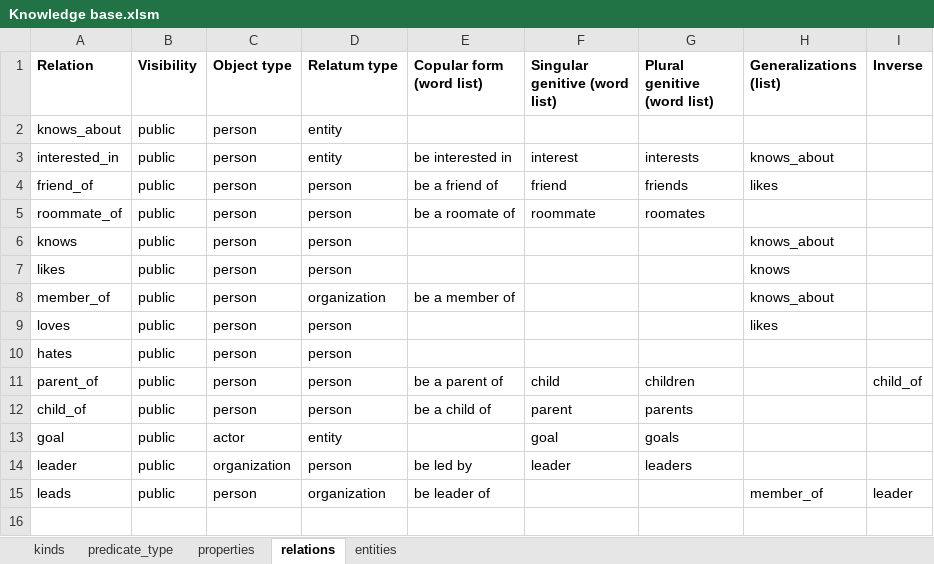
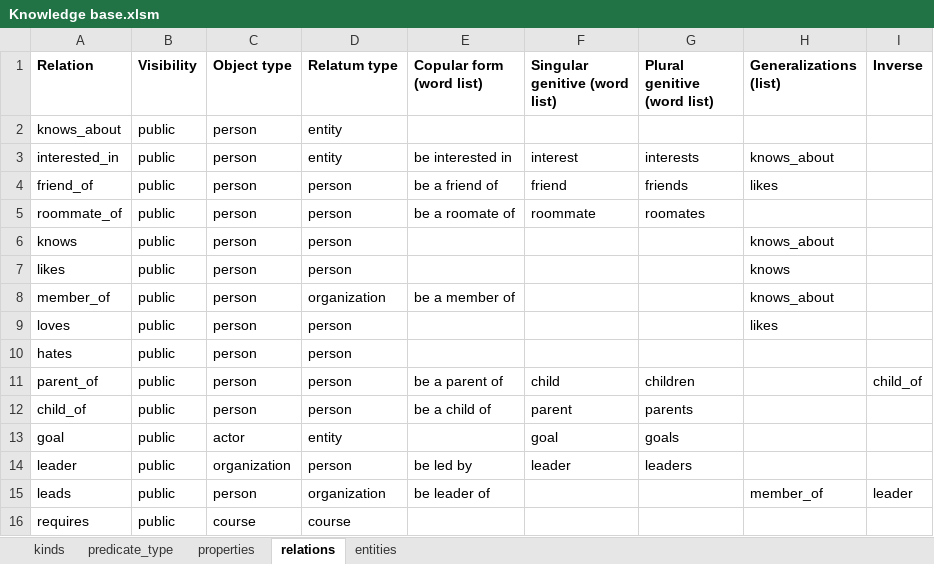
Before and after one commit to wtchou712/395-Horswill-Final, an Excel workbook: Assets/Ontology/Knowledge base.xlsm, sheet relations, drawn as a sheet; values as stored, in another font and other column widths than the file's, no borders; the diff names each change by its address in the sheet, - before the commit and + after, or states it on an @@ line.

```diff
--- a/Assets/Ontology/Knowledge base.xlsm (sheet relations)
+++ b/Assets/Ontology/Knowledge base.xlsm (sheet relations)
+row 16: requires | public | course | course
```
Also changed, not shown: sheet entities, sheet kinds, Assets/NL/Vocabulary.xlsm, 32 other files.
